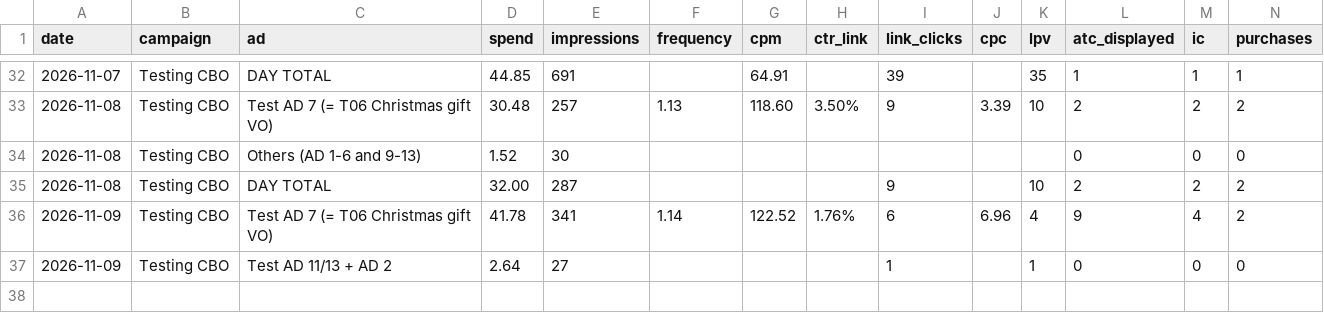
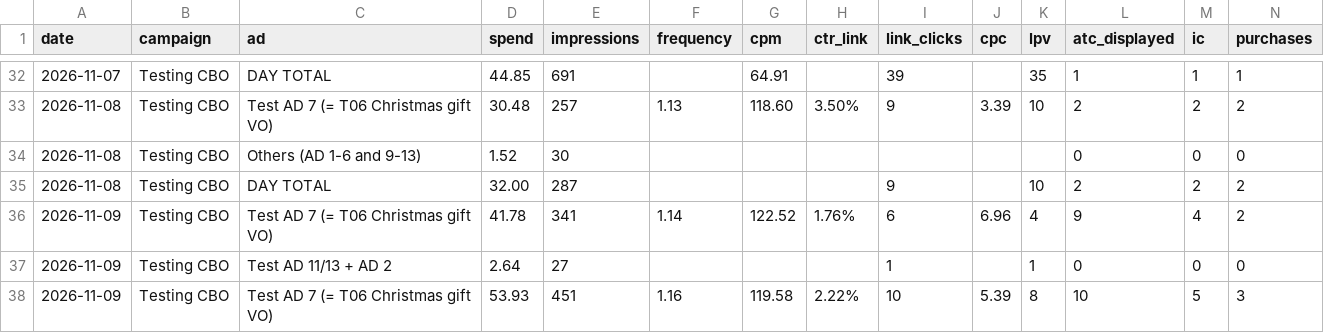
Before and after one commit to nateframe34-hub/CC-Nate, a CSV file: retro-handheld/tracking/Ad_Performance_Tracker.csv, drawn as a sheet; only a part is shown, gaps mark what is left out; rows hold the shown columns only; the diff names each change by its address in the sheet, - before the commit and + after, or states it on an @@ line.

```diff
--- a/retro-handheld/tracking/Ad_Performance_Tracker.csv
+++ b/retro-handheld/tracking/Ad_Performance_Tracker.csv
+row 38: 2026-11-09 | Testing CBO | Test AD 7 (= T06 Christmas gift VO) | 53.93 | 451 | 1.16 | 119.58 | 2.22% | 10 | 5.39 | 8 | 10 | 5 | 3
```
Also changed, not shown: 1 other file.
